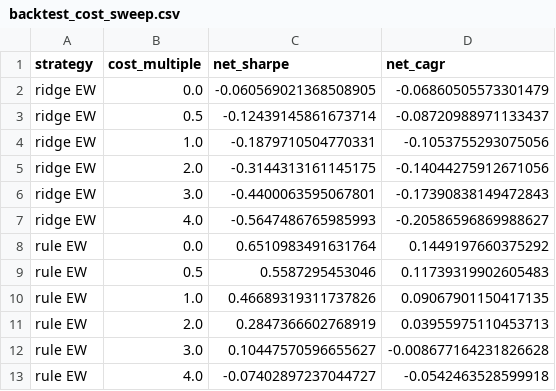
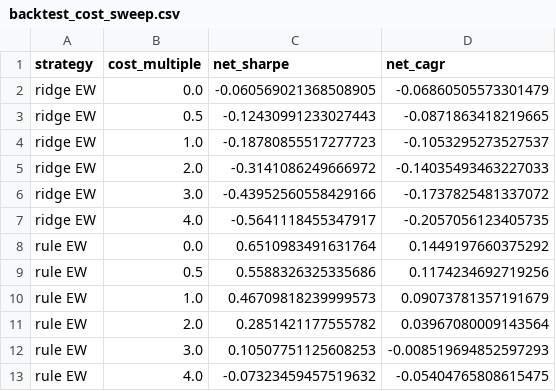
Before and after one commit to foodpenguin/ML4T-midterm, a CSV file: reports/backtest_cost_sweep.csv, drawn as a sheet.

```diff
--- a/reports/backtest_cost_sweep.csv
+++ b/reports/backtest_cost_sweep.csv
@@ -2,12 +2,12 @@ strategy,cost_multiple,net_sharpe,net_cagr
 ridge EW,0.0,-0.060569021368508905,-0.06860505573301479
-ridge EW,0.5,-0.12439145861673714,-0.08720988971133437
-ridge EW,1.0,-0.1879710504770331,-0.1053755293075056
-ridge EW,2.0,-0.3144313161145175,-0.14044275912671056
-ridge EW,3.0,-0.4400063595067801,-0.17390838149472843
-ridge EW,4.0,-0.5647486765985993,-0.20586596869988627
+ridge EW,0.5,-0.12430991233027443,-0.0871863418219665
+ridge EW,1.0,-0.18780855517277723,-0.1053295273527537
+ridge EW,2.0,-0.3141086249666972,-0.14035493463227033
+ridge EW,3.0,-0.43952560558429166,-0.1737825481337072
+ridge EW,4.0,-0.5641118455347917,-0.2057056123405735
 rule EW,0.0,0.6510983491631764,0.1449197660375292
-rule EW,0.5,0.5587295453046,0.11739319902605483
-rule EW,1.0,0.46689319311737826,0.09067901150417135
-rule EW,2.0,0.2847366602768919,0.03955975110453713
-rule EW,3.0,0.10447570596655627,-0.008677164231826628
-rule EW,4.0,-0.07402897237044727,-0.0542463528599918
+rule EW,0.5,0.5588326325335686,0.1174234692719256
+rule EW,1.0,0.46709818239999573,0.09073781357191679
+rule EW,2.0,0.2851421177555782,0.03967080009143564
+rule EW,3.0,0.10507751125608253,-0.008519694852597293
+rule EW,4.0,-0.07323459457519632,-0.05404765808615475
```
Also changed, not shown: reports/backtest_inference.csv, reports/backtest_metrics.csv, 18 other files.
